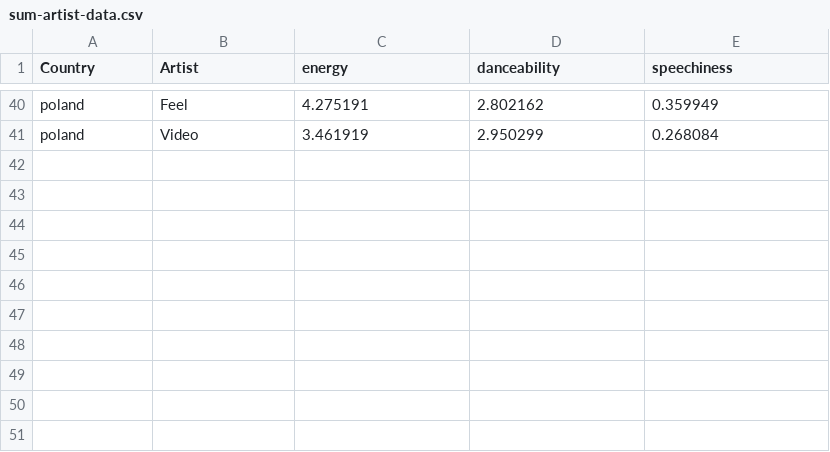
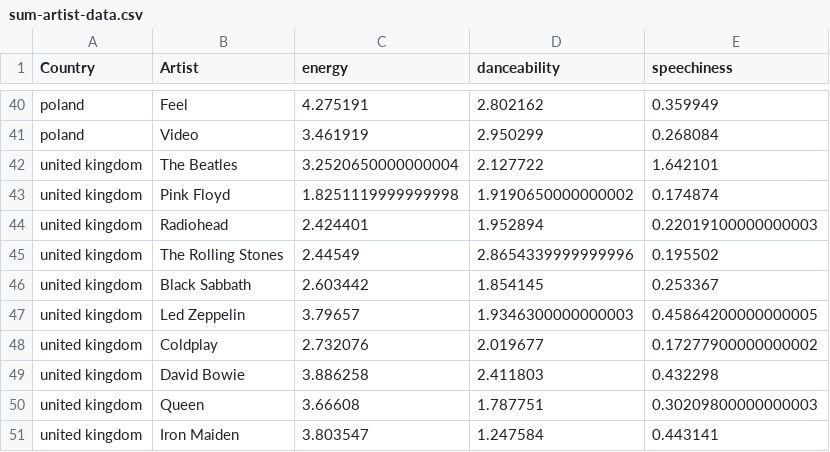
Before and after one commit to miqqo/TNM048-too-much-music, a CSV file: data/sum-artist-data.csv, drawn as a sheet; only a part is shown, gaps mark what is left out; the diff names each change by its address in the sheet, - before the commit and + after, or states it on an @@ line.

Commit message:
pc only show one artist at a time

```diff
--- a/data/sum-artist-data.csv
+++ b/data/sum-artist-data.csv
+row 42: united kingdom | The Beatles | 3.2520650000000004 | 2.127722 | 1.642101
+row 43: united kingdom | Pink Floyd | 1.8251119999999998 | 1.9190650000000002 | 0.174874
+row 44: united kingdom | Radiohead | 2.424401 | 1.952894 | 0.22019100000000003
+row 45: united kingdom | The Rolling Stones | 2.44549 | 2.8654339999999996 | 0.195502
+row 46: united kingdom | Black Sabbath | 2.603442 | 1.854145 | 0.253367
+row 47: united kingdom | Led Zeppelin | 3.79657 | 1.9346300000000003 | 0.45864200000000005
+row 48: united kingdom | Coldplay | 2.732076 | 2.019677 | 0.17277900000000002
+row 49: united kingdom | David Bowie | 3.886258 | 2.411803 | 0.432298
+row 50: united kingdom | Queen | 3.66608 | 1.787751 | 0.30209800000000003
+row 51: united kingdom | Iron Maiden | 3.803547 | 1.247584 | 0.443141
```
Also changed, not shown: 2 other files.
